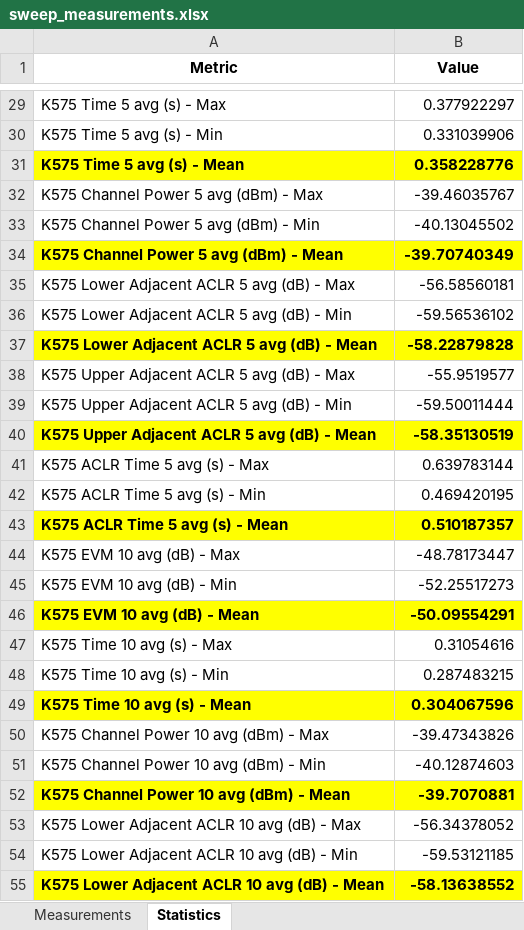
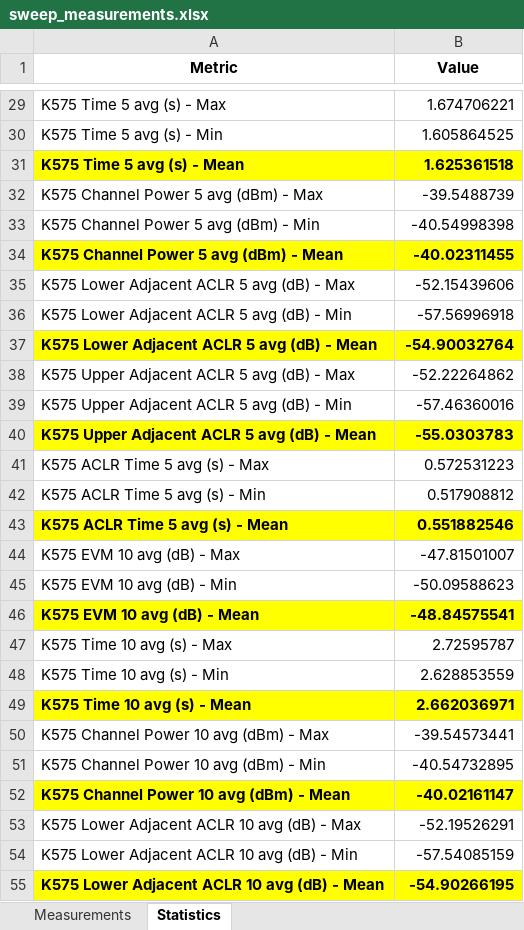
Before and after one commit to JarrettLiner/20250825_RNC_K575, an Excel workbook: sweep_measurements.xlsx, sheet Statistics, drawn as a sheet; only a part is shown, gaps mark what is left out; values as stored, in another font and other column widths than the file's, no borders; the diff covers the shown part only; the diff names each change by its address in the sheet, - before the commit and + after, or states it on an @@ line.

```diff
--- a/sweep_measurements.xlsx (sheet Statistics)
+++ b/sweep_measurements.xlsx (sheet Statistics)
-B29 (Value): 0.377922297
+B29 (Value): 1.674706221
-B30 (Value): 0.331039906
+B30 (Value): 1.605864525
-B31 (Value): 0.358228776
+B31 (Value): 1.625361518
-B32 (Value): -39.46035767
+B32 (Value): -39.5488739
-B33 (Value): -40.13045502
+B33 (Value): -40.54998398
-B34 (Value): -39.70740349
+B34 (Value): -40.02311455
-B35 (Value): -56.58560181
+B35 (Value): -52.15439606
-B36 (Value): -59.56536102
+B36 (Value): -57.56996918
-B37 (Value): -58.22879828
+B37 (Value): -54.90032764
-B38 (Value): -55.9519577
+B38 (Value): -52.22264862
-B39 (Value): -59.50011444
+B39 (Value): -57.46360016
-B40 (Value): -58.35130519
+B40 (Value): -55.0303783
-B41 (Value): 0.639783144
+B41 (Value): 0.572531223
-B42 (Value): 0.469420195
+B42 (Value): 0.517908812
-B43 (Value): 0.510187357
+B43 (Value): 0.551882546
-B44 (Value): -48.78173447
+B44 (Value): -47.81501007
-B45 (Value): -52.25517273
+B45 (Value): -50.09588623
-B46 (Value): -50.09554291
+B46 (Value): -48.84575541
-B47 (Value): 0.31054616
+B47 (Value): 2.72595787
-B48 (Value): 0.287483215
+B48 (Value): 2.628853559
-B49 (Value): 0.304067596
+B49 (Value): 2.662036971
-B50 (Value): -39.47343826
+B50 (Value): -39.54573441
-B51 (Value): -40.12874603
+B51 (Value): -40.54732895
-B52 (Value): -39.7070881
+B52 (Value): -40.02161147
-B53 (Value): -56.34378052
+B53 (Value): -52.19526291
-B54 (Value): -59.53121185
+B54 (Value): -57.54085159
-B55 (Value): -58.13638552
+B55 (Value): -54.90266195
```
Also changed, not shown: 18 removed rows and 86 edited cells elsewhere in this sheet, sheet Measurements, combined_cal_data.xlsx, 7 other files.
